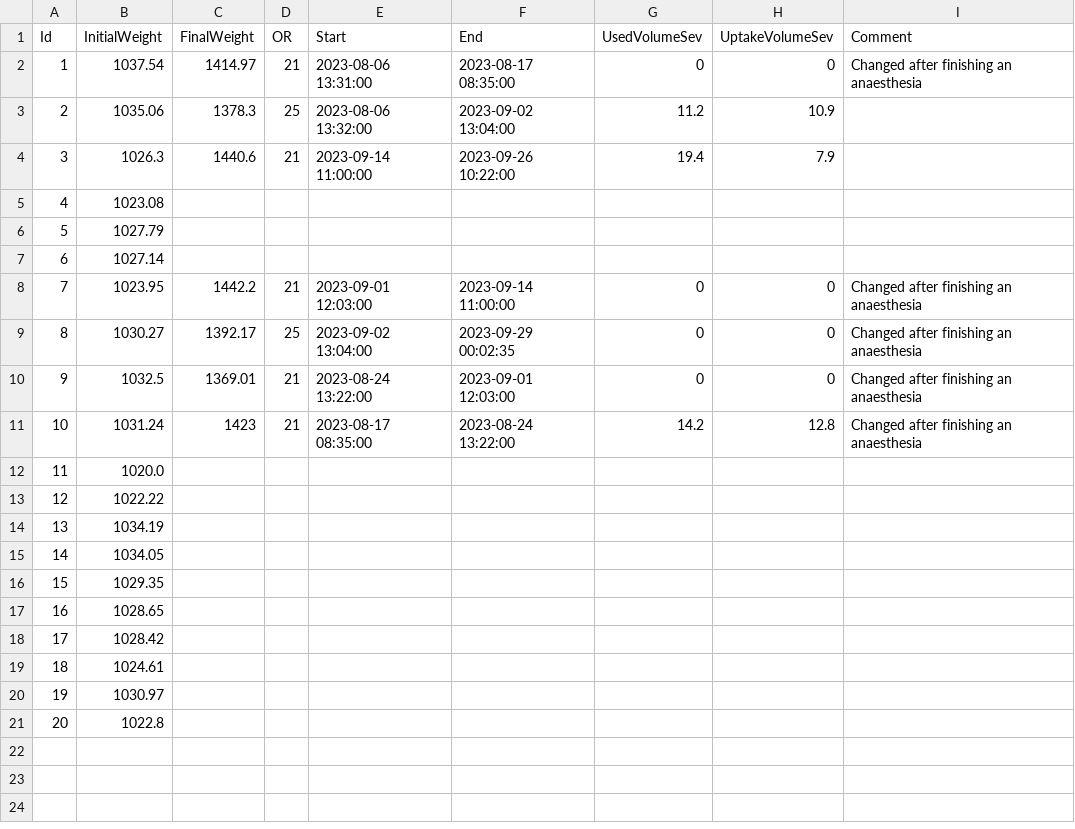
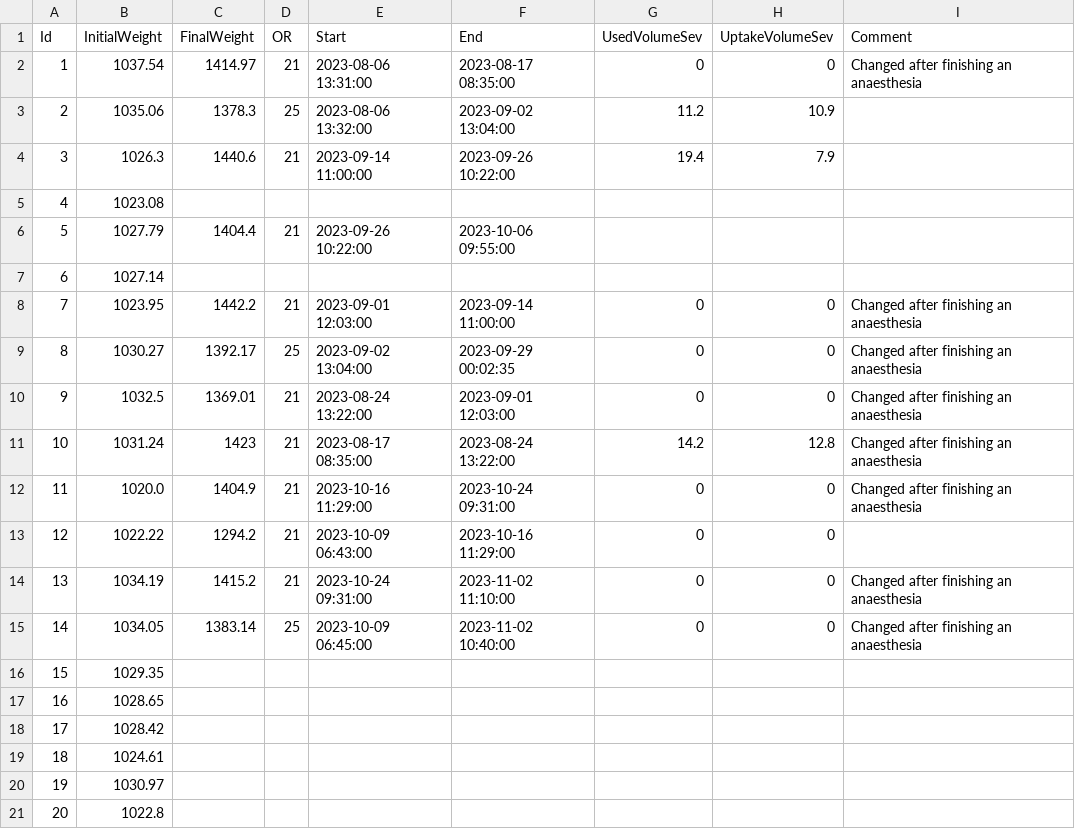
Before and after one commit to umg-minai/vct-or, a CSV file: raw-data/contrafluran.csv, drawn as a sheet.

Commit message:
feat: add weight for acg 5, 11-14

```diff
--- a/raw-data/contrafluran.csv
+++ b/raw-data/contrafluran.csv
@@ -5,3 +5,3 @@ Id,InitialWeight,FinalWeight,OR,Start,End,UsedVolumeSev,UptakeVolumeSev,Comment
 4,1023.08,,,,,,,
-5,1027.79,,,,,,,
+5,1027.79,1404.4,21,2023-09-26 10:22:00,2023-10-06 09:55:00,,,
 6,1027.14,,,,,,,
@@ -11,6 +11,6 @@ Id,InitialWeight,FinalWeight,OR,Start,End,UsedVolumeSev,UptakeVolumeSev,Comment
 10,1031.24,1423,21,2023-08-17 08:35:00,2023-08-24 13:22:00,14.2,12.8,Changed after finishing an anaesthesia
-11,1020.0,,,,,,,
-12,1022.22,,,,,,,
-13,1034.19,,,,,,,
-14,1034.05,,,,,,,
+11,1020.0,1404.9,21,2023-10-16 11:29:00,2023-10-24 09:31:00,0,0,Changed after finishing an anaesthesia
+12,1022.22,1294.2,21,2023-10-09 06:43:00,2023-10-16 11:29:00,0,0,
+13,1034.19,1415.2,21,2023-10-24 09:31:00,2023-11-02 11:10:00,0,0,Changed after finishing an anaesthesia
+14,1034.05,1383.14,25,2023-10-09 06:45:00,2023-11-02 10:40:00,0,0,Changed after finishing an anaesthesia
 15,1029.35,,,,,,,
```
